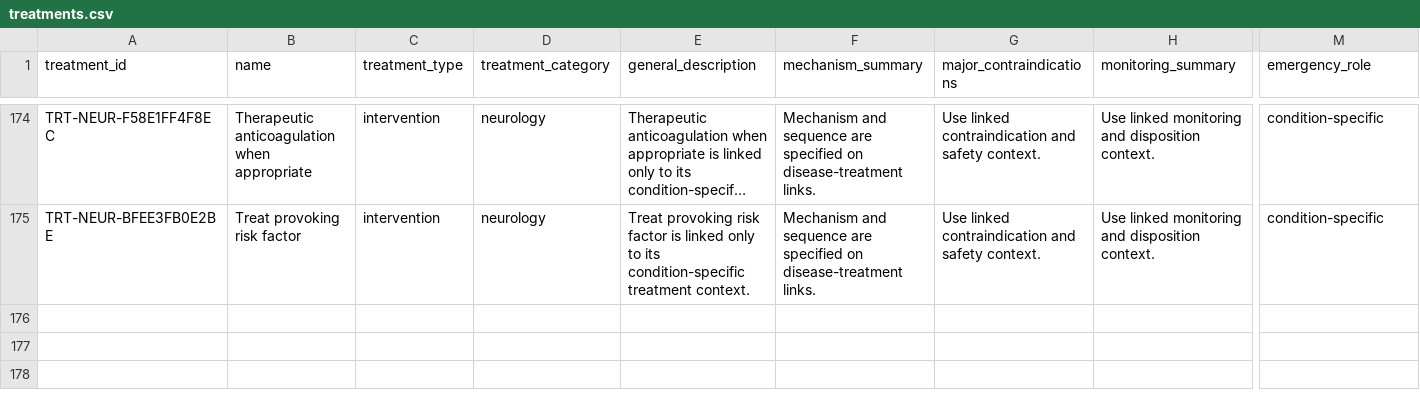
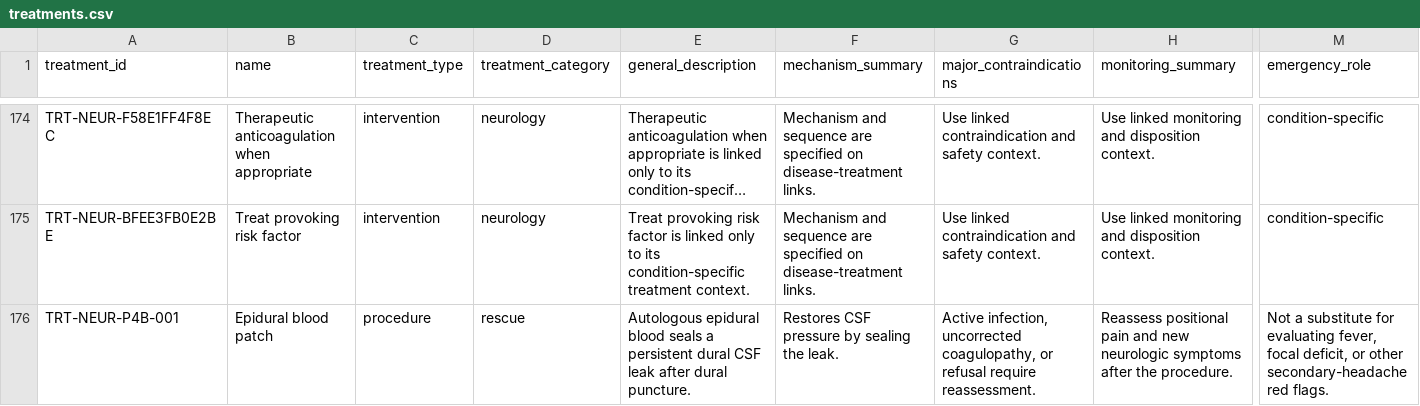
Before and after one commit to Jaberaj/usmle-knowledge-graph, a CSV file: data/source/treatments.csv, drawn as a sheet; only a part is shown, gaps mark what is left out; long unchanged cells end in …; rows hold the shown columns only; the diff names each change by its address in the sheet, - before the commit and + after, or states it on an @@ line.

```diff
--- a/data/source/treatments.csv
+++ b/data/source/treatments.csv
+row 176: TRT-NEUR-P4B-001 | Epidural blood patch | procedure | rescue | Autologous epidural blood seals a persistent dural CSF leak after dural puncture. | Restores CSF pressure by sealing the leak. | Active infection, uncorrected coagulopathy, or refusal require reassessment. | Reassess positional pain and new neurologic symptoms after the procedure. | Not a substitute for evaluating fever, focal deficit, or other secondary-headache red flags.
```
Also changed, not shown: data/source/keywords.csv, data/source/relationships/disease_keywords.csv, 35 other files.
